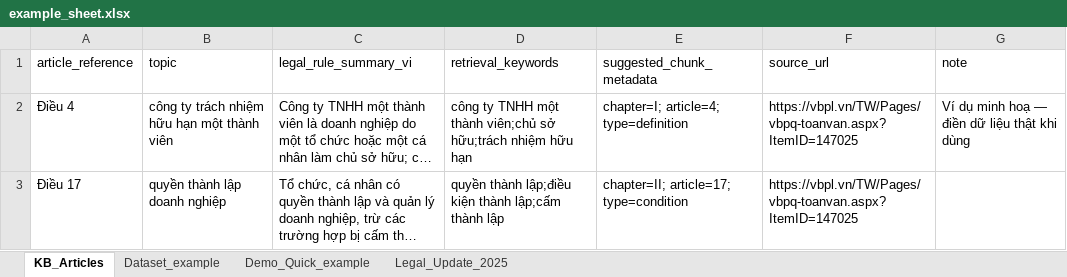
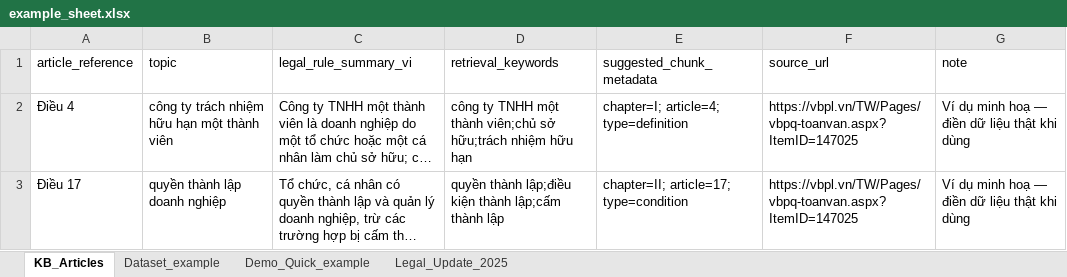
Before and after one commit to BaoNHN/rag-legal-assistant, an Excel workbook: Dataset/example_sheet.xlsx, sheet KB_Articles, drawn as a sheet; long unchanged cells end in …; values as stored, in another font and other column widths than the file's, no borders; the diff names each change by its address in the sheet, - before the commit and + after, or states it on an @@ line.

```diff
--- a/Dataset/example_sheet.xlsx (sheet KB_Articles)
+++ b/Dataset/example_sheet.xlsx (sheet KB_Articles)
-G3 (note): (empty)
+G3 (note): Ví dụ minh hoạ — điền dữ liệu thật khi dùng
```
Also changed, not shown: sheet Dataset_example, sheet Legal_Update_2025, sheet Demo_Quick_example, 7 other files.
